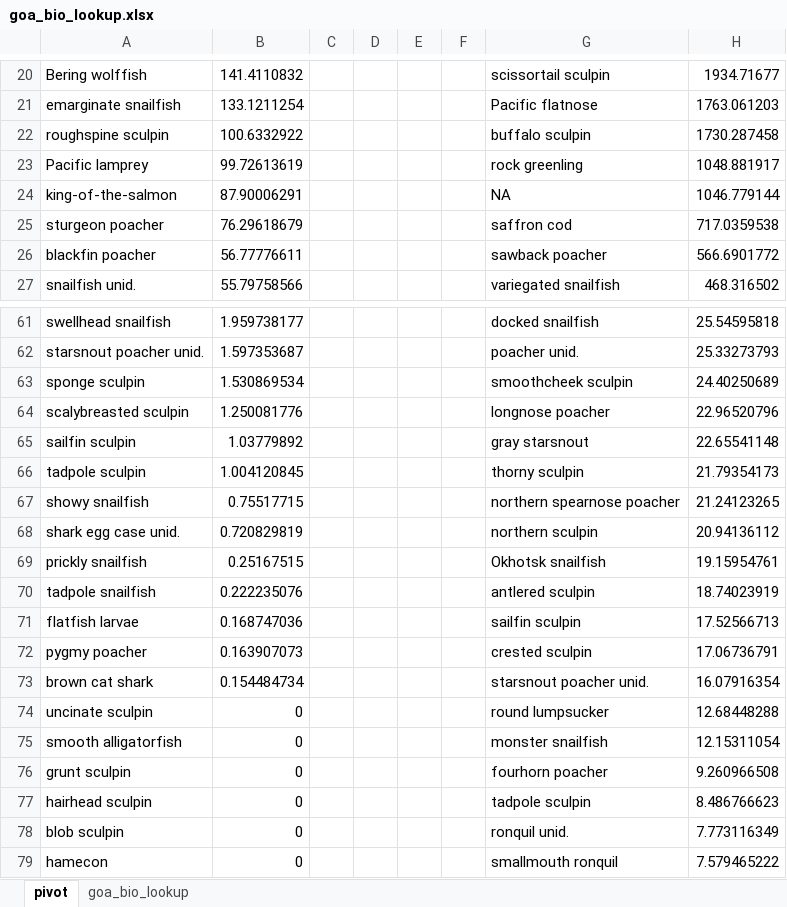
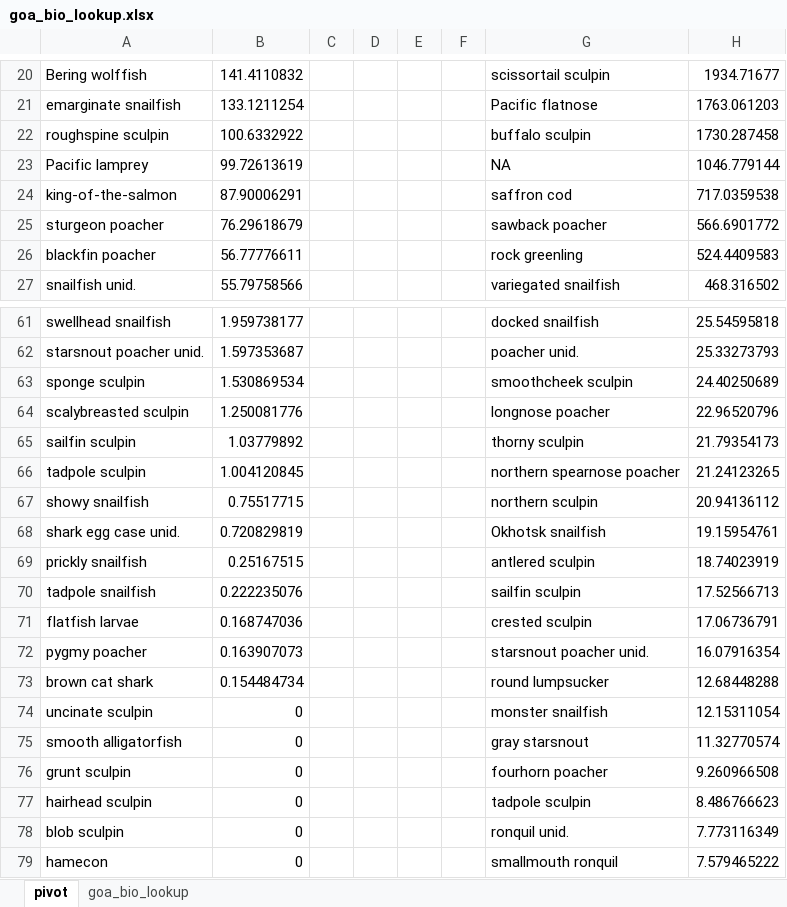
Before and after one commit to kaydin/reem_diets, an Excel workbook: lookups/lookup_merge/goa_bio_lookup.xlsx, sheet pivot, drawn as a sheet; only a part is shown, gaps mark what is left out; values as stored, in another font and other column widths than the file's, no borders; charts and pictures not drawn; the diff covers the shown part only; the diff names each change by its address in the sheet, - before the commit and + after, or states it on an @@ line.

```diff
--- a/lookups/lookup_merge/goa_bio_lookup.xlsx (sheet pivot)
+++ b/lookups/lookup_merge/goa_bio_lookup.xlsx (sheet pivot)
-G23: rock greenling
+G23: NA
-H23: 1048.881917
+H23: 1046.779144
-G24: NA
+G24: saffron cod
-H24: 1046.779144
+H24: 717.0359538
-G25: saffron cod
+G25: sawback poacher
-H25: 717.0359538
+H25: 566.6901772
-G26: sawback poacher
+G26: rock greenling
-H26: 566.6901772
+H26: 524.4409583
-G65: gray starsnout
+G65: thorny sculpin
-H65: 22.65541148
+H65: 21.79354173
-G66: thorny sculpin
+G66: northern spearnose poacher
-H66: 21.79354173
+H66: 21.24123265
-G67: northern spearnose poacher
+G67: northern sculpin
-H67: 21.24123265
+H67: 20.94136112
-G68: northern sculpin
+G68: Okhotsk snailfish
-H68: 20.94136112
+H68: 19.15954761
-G69: Okhotsk snailfish
+G69: antlered sculpin
-H69: 19.15954761
+H69: 18.74023919
-G70: antlered sculpin
+G70: sailfin sculpin
-H70: 18.74023919
+H70: 17.52566713
-G71: sailfin sculpin
+G71: crested sculpin
-H71: 17.52566713
+H71: 17.06736791
-G72: crested sculpin
+G72: starsnout poacher unid.
-H72: 17.06736791
+H72: 16.07916354
-G73: starsnout poacher unid.
+G73: round lumpsucker
-H73: 16.07916354
+H73: 12.68448288
-G74: round lumpsucker
+G74: monster snailfish
-H74: 12.68448288
+H74: 12.15311054
-G75: monster snailfish
+G75: gray starsnout
-H75: 12.15311054
+H75: 11.32770574
```
Also changed, not shown: 1 added row, 1 removed row and 42 edited cells elsewhere in this sheet, sheet goa_bio_lookup, charts or pictures, 2 other files.
